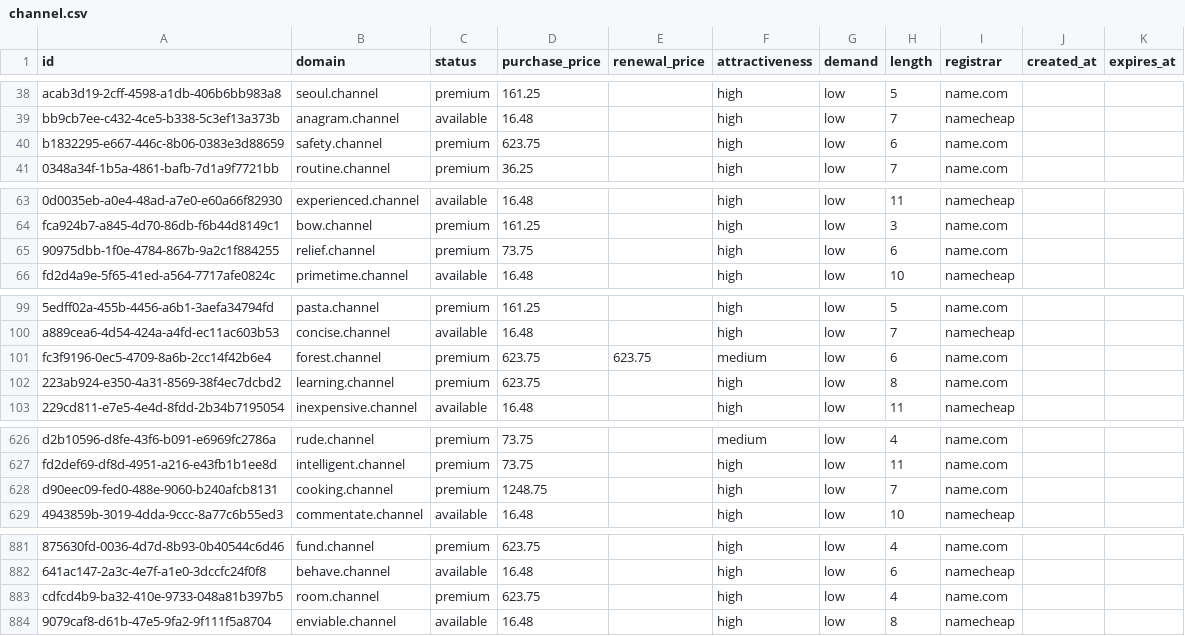
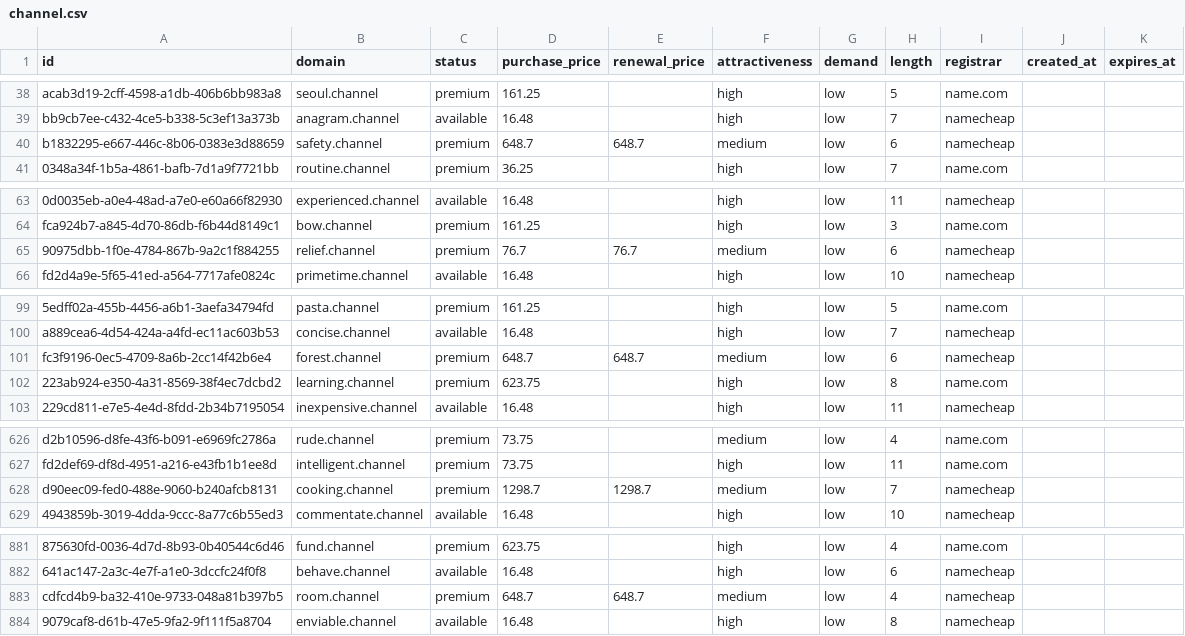
Before and after one commit to UniqueDomains/channel-oneword-domains, a CSV file: channel.csv, drawn as a sheet; only a part is shown, gaps mark what is left out; the diff covers the shown part only; the diff names each change by its address in the sheet, - before the commit and + after, or states it on an @@ line.

Commit message:
Domains update

```diff
--- a/channel.csv
+++ b/channel.csv
-D40 (purchase_price): 623.75
+D40 (purchase_price): 648.7
-E40 (renewal_price): (empty)
+E40 (renewal_price): 648.7
-F40 (attractiveness): high
+F40 (attractiveness): medium
-I40 (registrar): name.com
+I40 (registrar): namecheap
-D65 (purchase_price): 73.75
+D65 (purchase_price): 76.7
-E65 (renewal_price): (empty)
+E65 (renewal_price): 76.7
-F65 (attractiveness): high
+F65 (attractiveness): medium
-I65 (registrar): name.com
+I65 (registrar): namecheap
-D101 (purchase_price): 623.75
+D101 (purchase_price): 648.7
-E101 (renewal_price): 623.75
+E101 (renewal_price): 648.7
-I101 (registrar): name.com
+I101 (registrar): namecheap
-D628 (purchase_price): 1248.75
+D628 (purchase_price): 1298.7
-E628 (renewal_price): (empty)
+E628 (renewal_price): 1298.7
-F628 (attractiveness): high
+F628 (attractiveness): medium
-I628 (registrar): name.com
+I628 (registrar): namecheap
-D883 (purchase_price): 623.75
+D883 (purchase_price): 648.7
-E883 (renewal_price): (empty)
+E883 (renewal_price): 648.7
-F883 (attractiveness): high
+F883 (attractiveness): medium
-I883 (registrar): name.com
+I883 (registrar): namecheap
```
Also changed, not shown: 24 edited cells elsewhere in this file, 4 other files.
